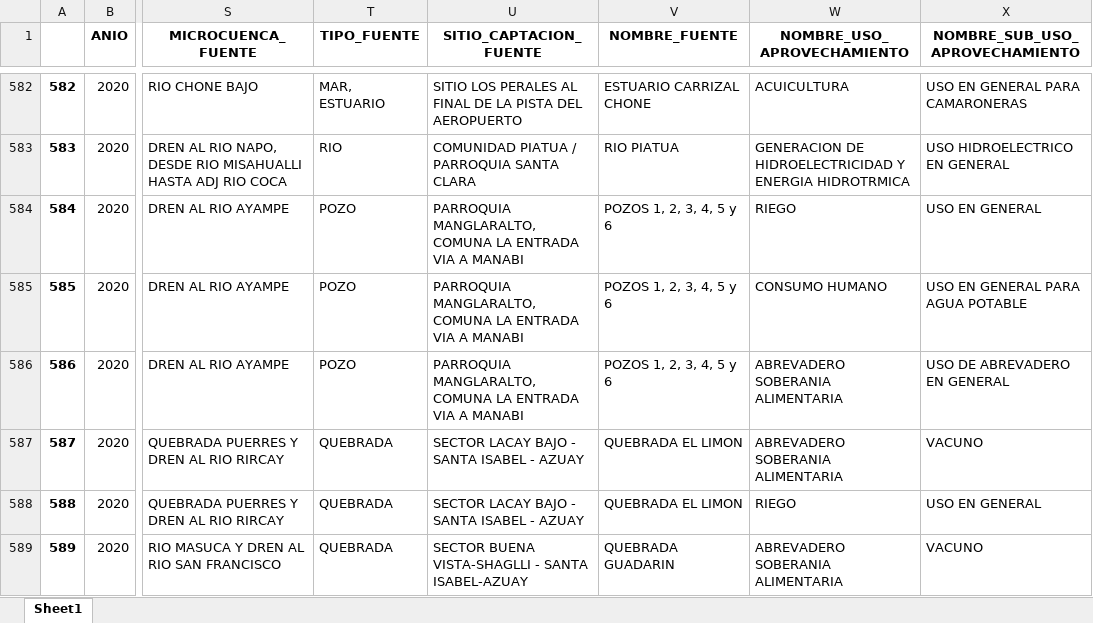
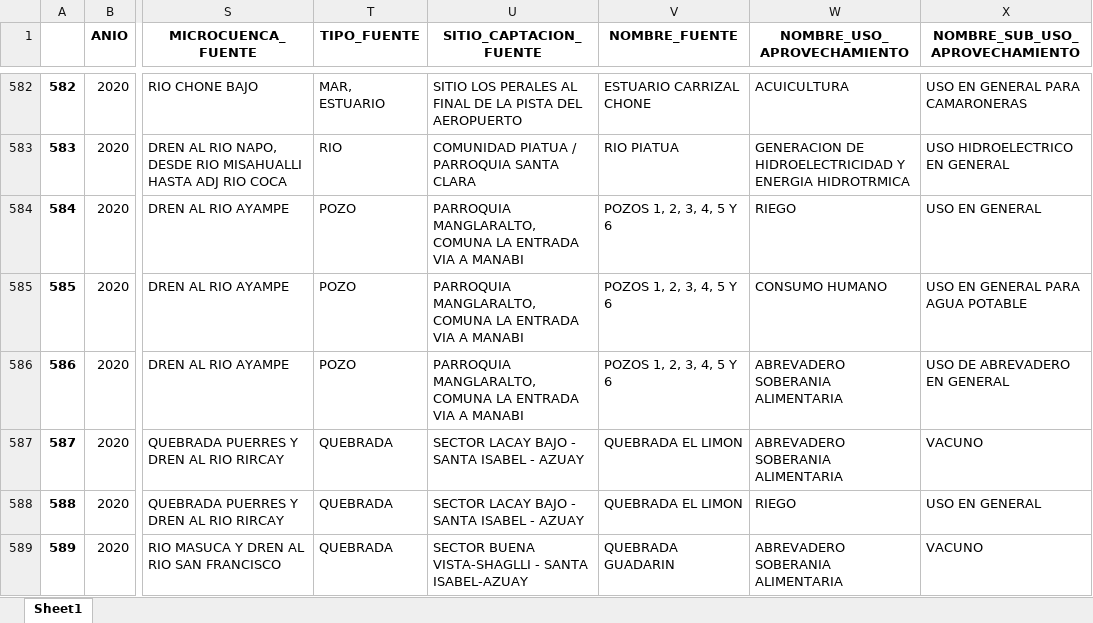
Before and after one commit to KarenParraA/Guia_metodologica, an Excel workbook: Reto1/Autorizaciones del Recurso Hídrico_filtrado.xlsx, sheet Sheet1, drawn as a sheet; only a part is shown, gaps mark what is left out; values as stored, in another font and other column widths than the file's, no borders; the diff covers the shown part only; the diff names each change by its address in the sheet, - before the commit and + after, or states it on an @@ line.

```diff
--- a/Reto1/Autorizaciones del Recurso Hídrico_filtrado.xlsx (sheet Sheet1)
+++ b/Reto1/Autorizaciones del Recurso Hídrico_filtrado.xlsx (sheet Sheet1)
-V584:V586 (NOMBRE_FUENTE): POZOS 1, 2, 3, 4, 5 y 6
+V584:V586 (NOMBRE_FUENTE): POZOS 1, 2, 3, 4, 5 Y 6
```
Also changed, not shown: 43 edited cells elsewhere in this sheet, 1 other file.
